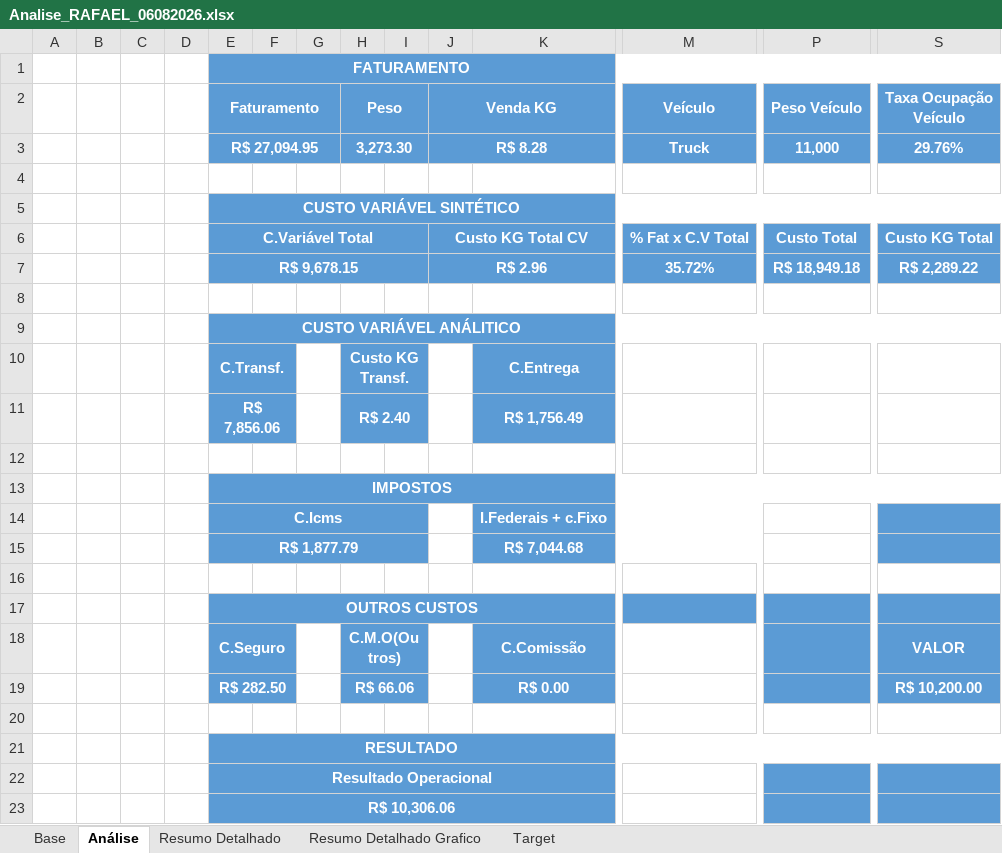
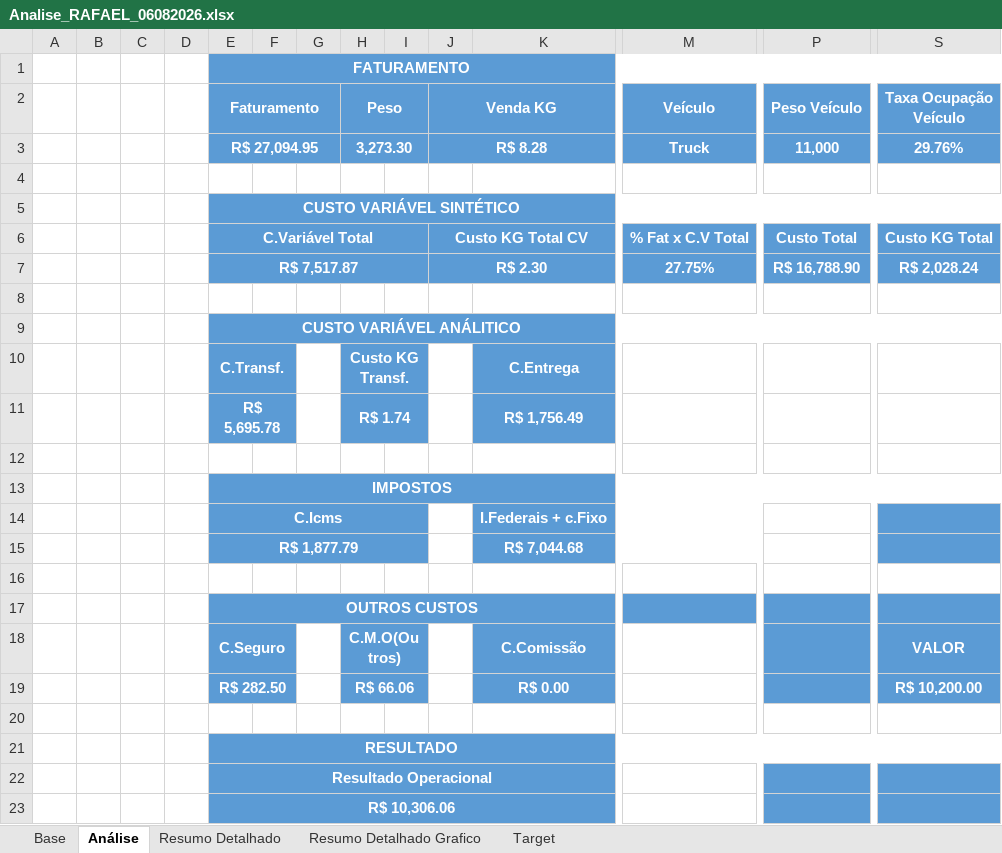
Before and after one commit to joaopedro850/analise-terceiros-portoex, an Excel workbook: docs/excels/Analise_RAFAEL_06082026.xlsx, sheet Análise, drawn as a sheet; only a part is shown, gaps mark what is left out; values as stored, in another font and other column widths than the file's, no borders; charts and pictures and conditional formats not drawn; removed rows and columns are numbered as before the commit, all else as after; rows hold the shown columns only; the diff names each change by its address in the sheet, - before the commit and + after, or states it on an @@ line.

```diff
--- a/docs/excels/Analise_RAFAEL_06082026.xlsx (sheet Análise)
+++ b/docs/excels/Analise_RAFAEL_06082026.xlsx (sheet Análise)
-row 7:  |  |  |  | R$ 9,678.15 |  |  |  |  | R$ 2.96 |  | 35.72% | R$ 18,949.18 | R$ 2,289.22
+row 7:  |  |  |  | R$ 7,517.87 |  |  |  |  | R$ 2.30 |  | 27.75% | R$ 16,788.90 | R$ 2,028.24
-E11 (Faturamento): R$ 7,856.06
+E11 (Faturamento): R$ 5,695.78
-H11 (Peso): R$ 2.40
+H11 (Peso): R$ 1.74
```
Also changed, not shown: docs/excels/Analise_JOAO VICTOR_07082026.xlsx, docs/excels/Analise_JOEL_07082026.xlsx, 20 other files.
